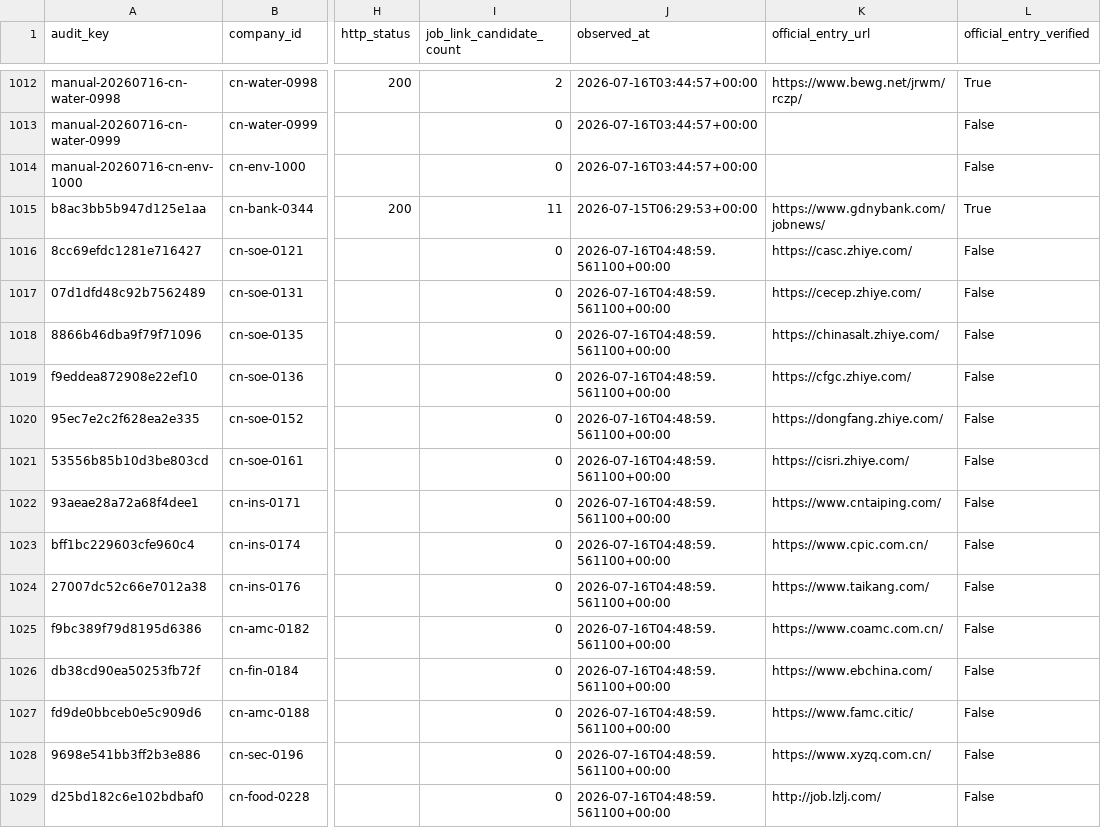
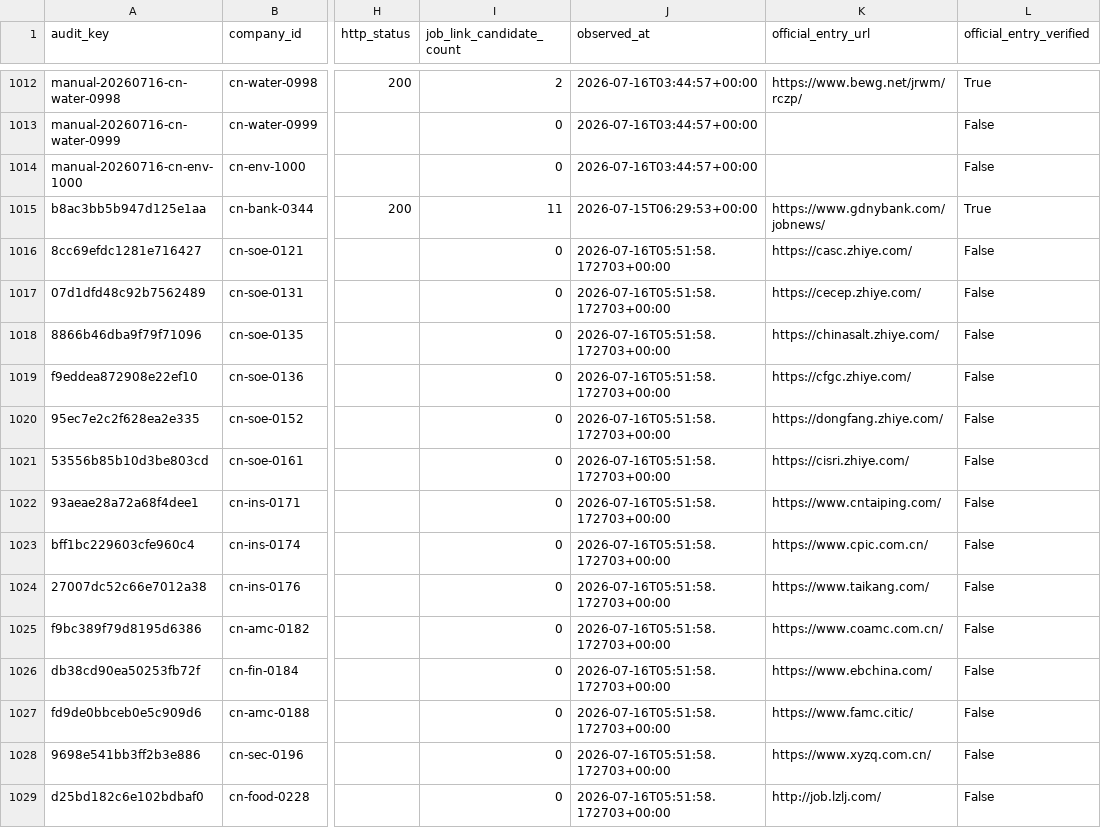
Before and after one commit to maudwolfe56-eng/lietoula-bridge, a CSV file: research/company1000/deliverables/Coverage.csv, drawn as a sheet; only a part is shown, gaps mark what is left out; the diff covers the shown part only; the diff names each change by its address in the sheet, - before the commit and + after, or states it on an @@ line.

Commit message:
research: audit and reconcile official career coverage

```diff
--- a/research/company1000/deliverables/Coverage.csv
+++ b/research/company1000/deliverables/Coverage.csv
-J1016:J1029 (observed_at): 2026-07-16T04:48:59.561100+00:00
+J1016:J1029 (observed_at): 2026-07-16T05:51:58.172703+00:00
```
Also changed, not shown: 50 edited cells elsewhere in this file, research/company1000/deliverables/CompanySource.csv, research/company1000/deliverables/JobChanges.csv, 16 other files.
